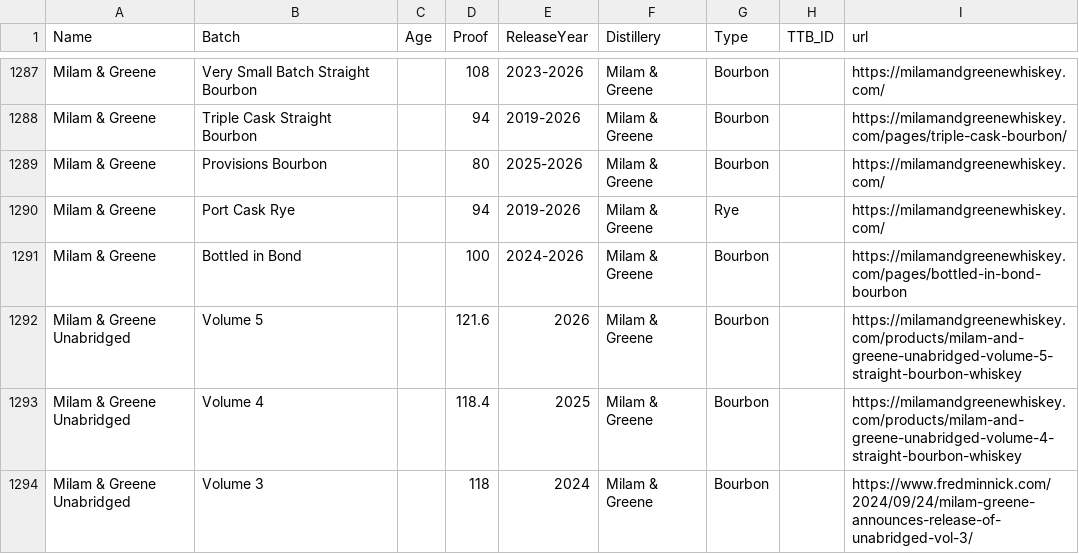
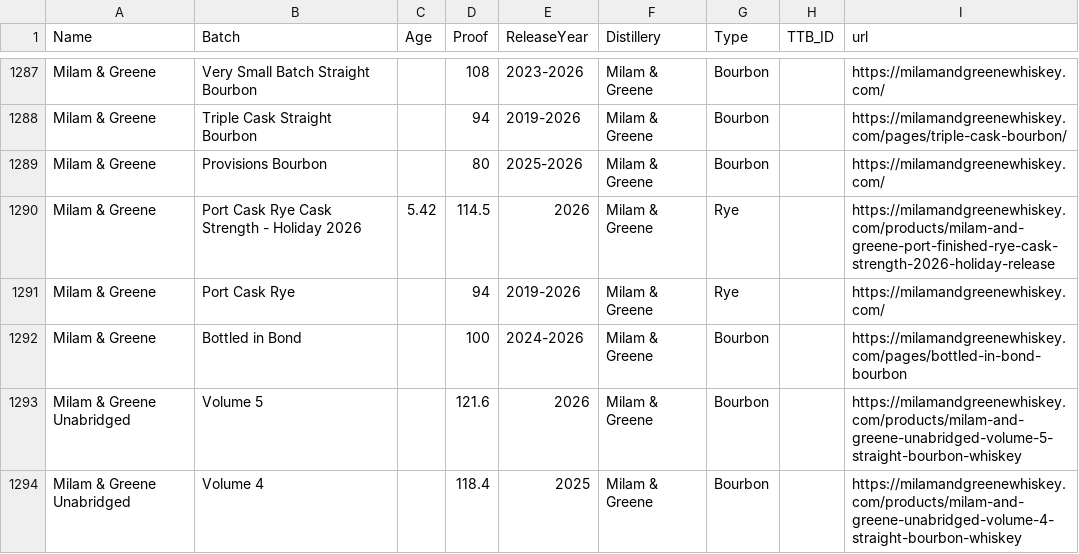
Before and after one commit to weshaggard/whiskeyproofs, a CSV file: _data/whiskeyindex.csv, drawn as a sheet; only a part is shown, gaps mark what is left out; the shorter side is filled out with more unchanged rows; the diff names each change by its address in the sheet, - before the commit and + after, or states it on an @@ line.

```diff
--- a/_data/whiskeyindex.csv
+++ b/_data/whiskeyindex.csv
+row 1290: Milam & Greene | Port Cask Rye Cask Strength - Holiday 2026 | 5.42 | 114.5 | 2026 | Milam & Greene | Rye |  | https://milamandgreenewhiskey.com/products/milam-and-greene-port-finished-rye-cask-strength-2026-holiday-release
```
